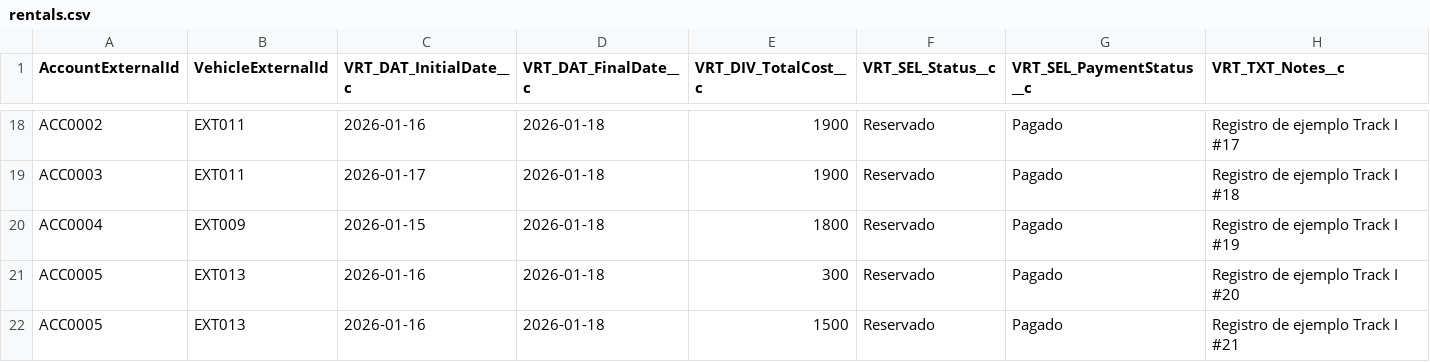
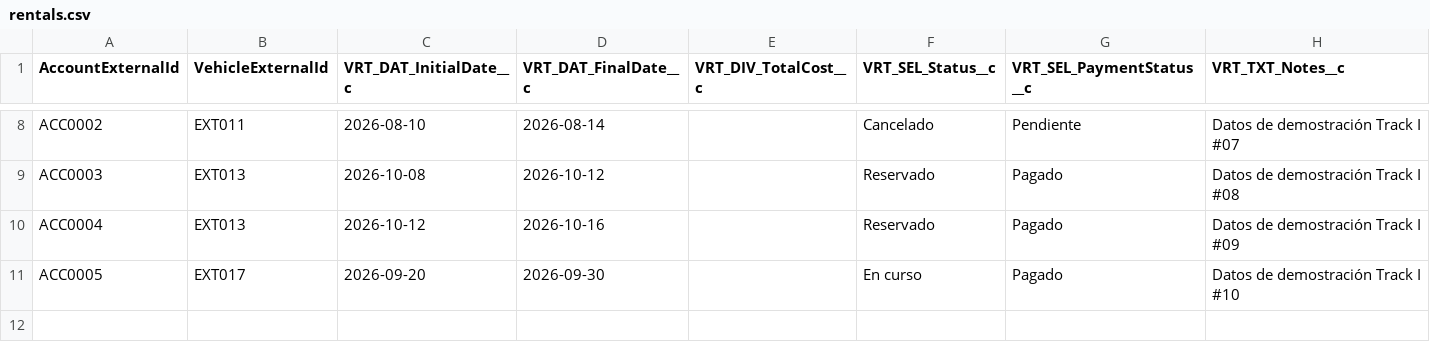
Before and after one commit to IgnacioCastilloFranco/TF42_TrackI, a CSV file: data/rentals.csv, drawn as a sheet; only a part is shown, gaps mark what is left out; removed rows and columns are numbered as before the commit, all else as after; the diff covers the shown part only; the diff names each change by its address in the sheet, - before the commit and + after, or states it on an @@ line.

```diff
--- a/data/rentals.csv
+++ b/data/rentals.csv
-C8 (VRT_DAT_InitialDate__c): 2026-01-16
+C8 (VRT_DAT_InitialDate__c): 2026-08-10
-D8 (VRT_DAT_FinalDate__c): 2026-01-18
+D8 (VRT_DAT_FinalDate__c): 2026-08-14
-E8:E9 (VRT_DIV_TotalCost__c): 1900
+E8:E9 (VRT_DIV_TotalCost__c): (empty)
-F8 (VRT_SEL_Status__c): Reservado
+F8 (VRT_SEL_Status__c): Cancelado
-G8 (VRT_SEL_PaymentStatus__c): Pagado
+G8 (VRT_SEL_PaymentStatus__c): Pendiente
-H8 (VRT_TXT_Notes__c): Registro de ejemplo Track I #17
+H8 (VRT_TXT_Notes__c): Datos de demostración Track I #07
-B9 (VehicleExternalId): EXT011
+B9 (VehicleExternalId): EXT013
-C9 (VRT_DAT_InitialDate__c): 2026-01-17
+C9 (VRT_DAT_InitialDate__c): 2026-10-08
-D9 (VRT_DAT_FinalDate__c): 2026-01-18
+D9 (VRT_DAT_FinalDate__c): 2026-10-12
-H9 (VRT_TXT_Notes__c): Registro de ejemplo Track I #18
+H9 (VRT_TXT_Notes__c): Datos de demostración Track I #08
-B10 (VehicleExternalId): EXT009
+B10 (VehicleExternalId): EXT013
-C10 (VRT_DAT_InitialDate__c): 2026-01-15
+C10 (VRT_DAT_InitialDate__c): 2026-10-12
-D10 (VRT_DAT_FinalDate__c): 2026-01-18
+D10 (VRT_DAT_FinalDate__c): 2026-10-16
-E10 (VRT_DIV_TotalCost__c): 1800
+E10 (VRT_DIV_TotalCost__c): (empty)
-H10 (VRT_TXT_Notes__c): Registro de ejemplo Track I #19
+H10 (VRT_TXT_Notes__c): Datos de demostración Track I #09
-B11 (VehicleExternalId): EXT013
+B11 (VehicleExternalId): EXT017
-C11 (VRT_DAT_InitialDate__c): 2026-01-16
+C11 (VRT_DAT_InitialDate__c): 2026-09-20
-D11 (VRT_DAT_FinalDate__c): 2026-01-18
+D11 (VRT_DAT_FinalDate__c): 2026-09-30
-E11 (VRT_DIV_TotalCost__c): 300
+E11 (VRT_DIV_TotalCost__c): (empty)
-F11 (VRT_SEL_Status__c): Reservado
+F11 (VRT_SEL_Status__c): En curso
-H11 (VRT_TXT_Notes__c): Registro de ejemplo Track I #20
+H11 (VRT_TXT_Notes__c): Datos de demostración Track I #10
-row 22: ACC0005 | EXT013 | 2026-01-16 | 2026-01-18 | 1500 | Reservado | Pagado | Registro de ejemplo Track I #21
```
Also changed, not shown: 10 removed rows and 31 edited cells elsewhere in this file, 3 other files.
